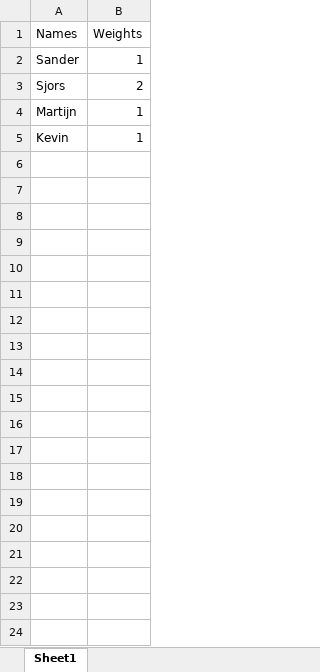
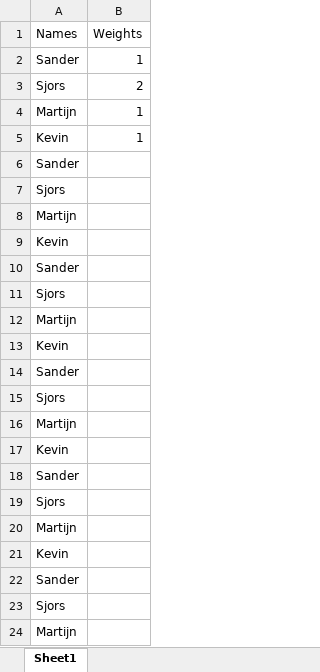
Before and after one commit to sjorscooijmans/YPPStandUpRaffle, an Excel workbook: People.xlsx, sheet Sheet1, drawn as a sheet; only a part is shown; values as stored, in another font and other column widths than the file's, no borders; the diff covers the shown part only; the diff names each change by its address in the sheet, - before the commit and + after, or states it on an @@ line.

```diff
--- a/People.xlsx (sheet Sheet1)
+++ b/People.xlsx (sheet Sheet1)
+row 6: Sander
+row 7: Sjors
+row 8: Martijn
+row 9: Kevin
+row 10: Sander
+row 11: Sjors
+row 12: Martijn
+row 13: Kevin
+row 14: Sander
+row 15: Sjors
+row 16: Martijn
+row 17: Kevin
+row 18: Sander
+row 19: Sjors
+row 20: Martijn
+row 21: Kevin
+row 22: Sander
+row 23: Sjors
+row 24: Martijn
```
Also changed, not shown: 65 added rows elsewhere in this sheet, 2 other files.
